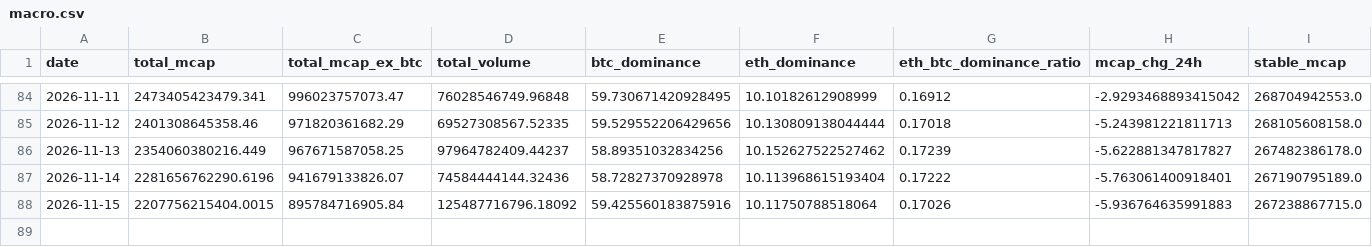
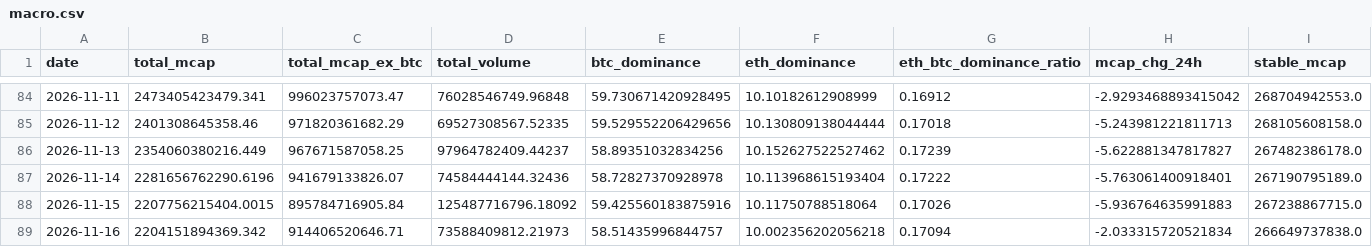
Before and after one commit to alecmessino/crypto-conviction-monitor, a CSV file: ledger/macro.csv, drawn as a sheet; only a part is shown, gaps mark what is left out; rows hold the shown columns only; the diff names each change by its address in the sheet, - before the commit and + after, or states it on an @@ line.

```diff
--- a/ledger/macro.csv
+++ b/ledger/macro.csv
+row 89: 2026-11-16 | 2204151894369.342 | 914406520646.71 | 73588409812.21973 | 58.51435996844757 | 10.002356202056218 | 0.17094 | -2.033315720521834 | 266649737838.0
```
Also changed, not shown: ledger/dex.csv, ledger/runs.csv, 20 other files.
